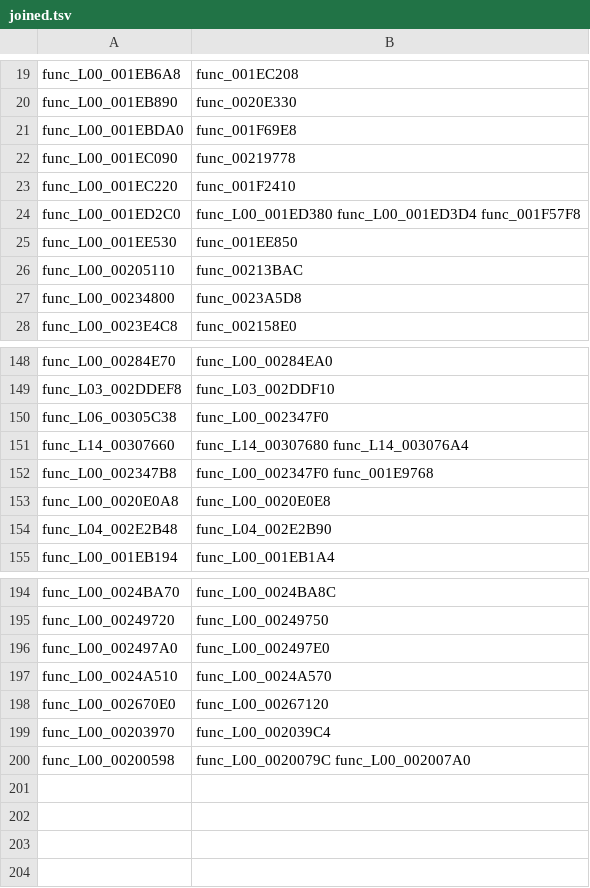
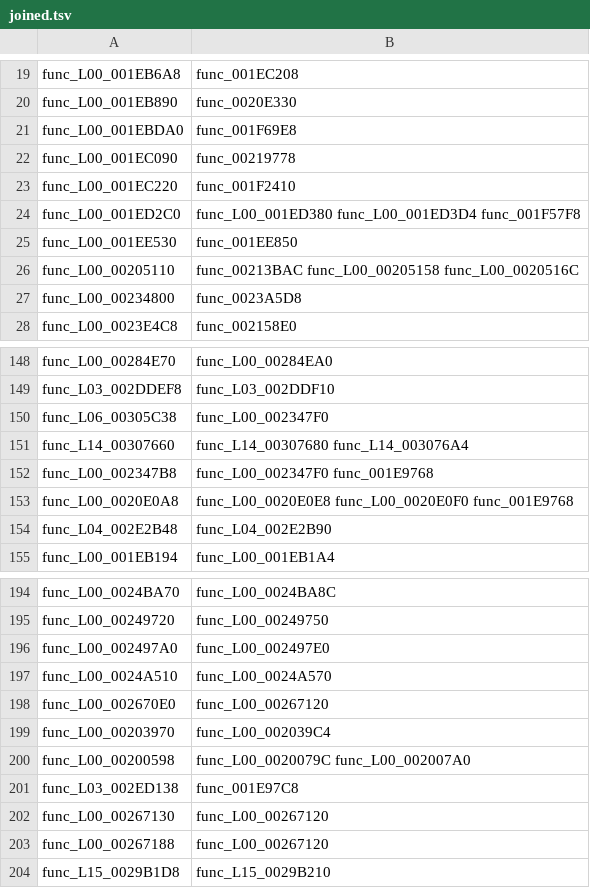
Before and after one commit to Drustburn/rac1-decomp, a TSV file: config/overlays/joined.tsv, drawn as a sheet; only a part is shown, gaps mark what is left out.

```diff
--- a/config/overlays/joined.tsv
+++ b/config/overlays/joined.tsv
@@ -25,3 +25,3 @@ func_L00_001ED2C0	func_L00_001ED380 func_L00_001ED3D4 func_001F57F8
 func_L00_001EE530	func_001EE850
-func_L00_00205110	func_00213BAC
+func_L00_00205110	func_00213BAC func_L00_00205158 func_L00_0020516C
 func_L00_00234800	func_0023A5D8
@@ -152,3 +152,3 @@ func_L14_00307660	func_L14_00307680 func_L14_003076A4
 func_L00_002347B8	func_L00_002347F0 func_001E9768
-func_L00_0020E0A8	func_L00_0020E0E8
+func_L00_0020E0A8	func_L00_0020E0E8 func_L00_0020E0F0 func_001E9768
 func_L04_002E2B48	func_L04_002E2B90
@@ -200 +200,5 @@ func_L00_00203970	func_L00_002039C4
 func_L00_00200598	func_L00_0020079C func_L00_002007A0
+func_L03_002ED138	func_001E97C8
+func_L00_00267130	func_L00_00267120
+func_L00_00267188	func_L00_00267120
+func_L15_0029B1D8	func_L15_0029B210
```
Also changed, not shown: nonmatching/functional.tsv, 15 other files.
